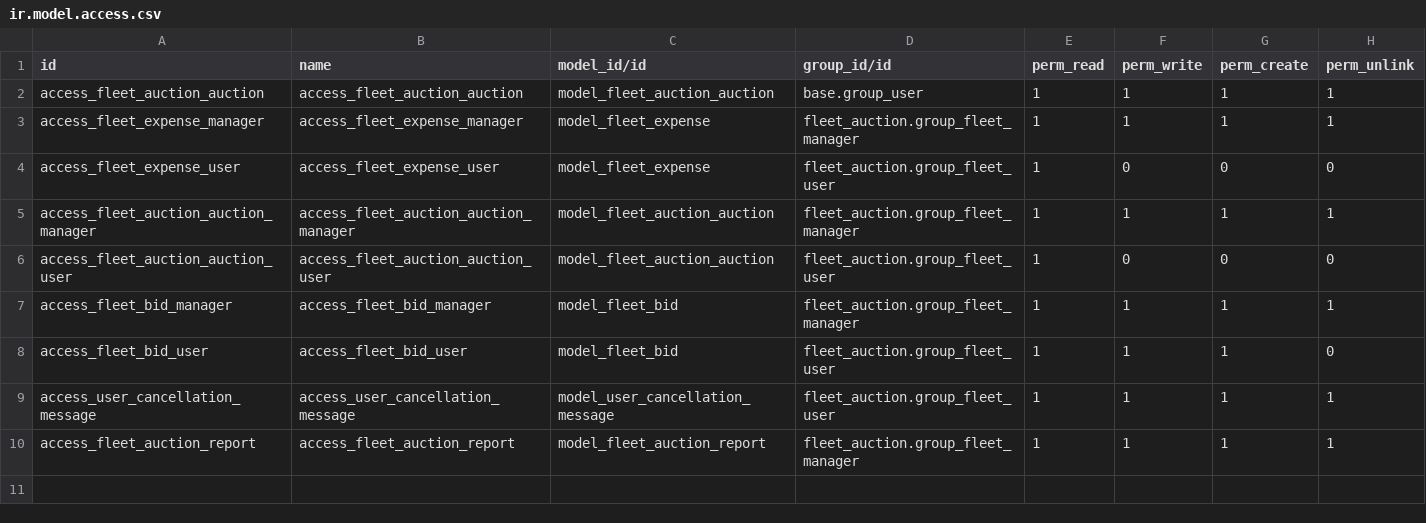
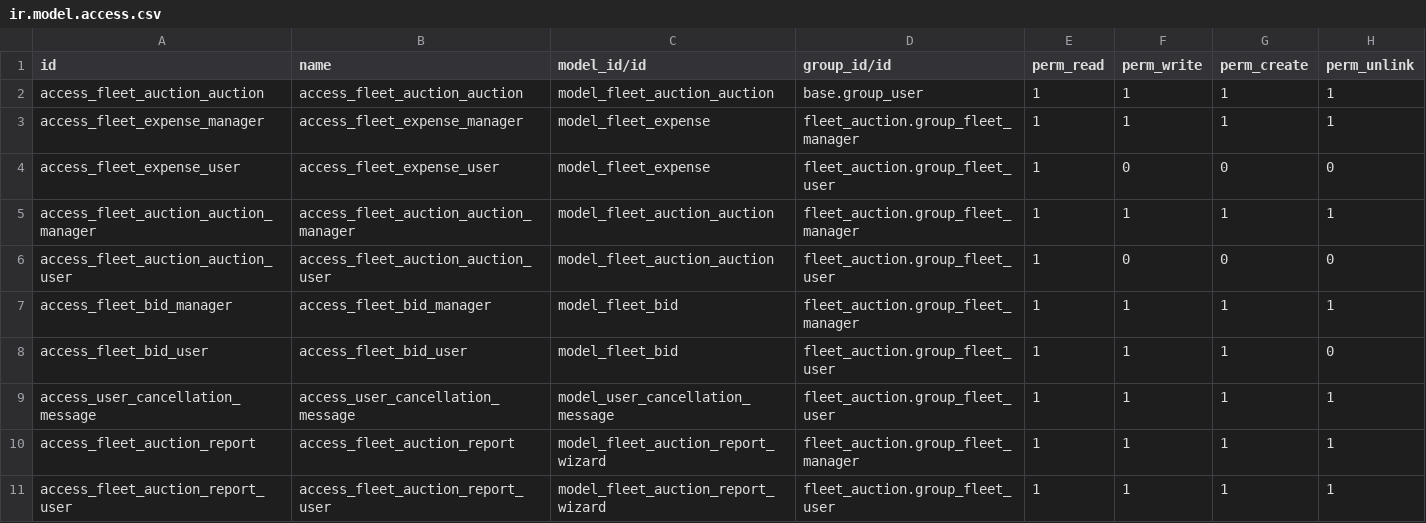
Before and after one commit to itsmeabhinraj/odoo-custom-addons, a CSV file: fleet_auction/security/ir.model.access.csv, drawn as a sheet.

Commit message:
report pdf final

```diff
--- a/fleet_auction/security/ir.model.access.csv
+++ b/fleet_auction/security/ir.model.access.csv
@@ -9,2 +9,3 @@ access_fleet_bid_user,access_fleet_bid_user,model_fleet_bid,fleet_auction.group_
 access_user_cancellation_message,access_user_cancellation_message,model_user_cancellation_message,fleet_auction.group_fleet_user,1,1,1,1
-access_fleet_auction_report,access_fleet_auction_report,model_fleet_auction_report,fleet_auction.group_fleet_manager,1,1,1,1
+access_fleet_auction_report,access_fleet_auction_report,model_fleet_auction_report_wizard,fleet_auction.group_fleet_manager,1,1,1,1
+access_fleet_auction_report_user,access_fleet_auction_report_user,model_fleet_auction_report_wizard,fleet_auction.group_fleet_user,1,1,1,1
```
Also changed, not shown: 20 other files.
